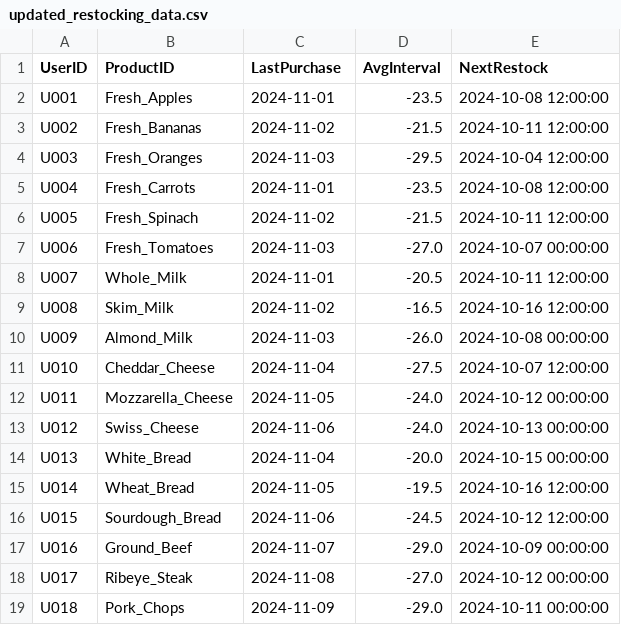
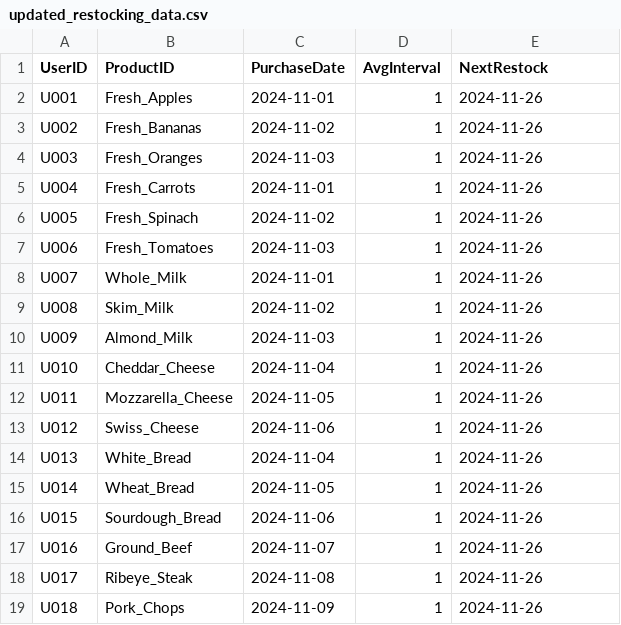
Before and after one commit to vibhuchaudhary/Recommerz, a CSV file: data/updated_restocking_data.csv, drawn as a sheet.

```diff
--- a/data/updated_restocking_data.csv
+++ b/data/updated_restocking_data.csv
@@ -1,19 +1,19 @@
-UserID,ProductID,LastPurchase,AvgInterval,NextRestock
-U001,Fresh_Apples,2024-11-01,-23.5,2024-10-08 12:00:00
-U002,Fresh_Bananas,2024-11-02,-21.5,2024-10-11 12:00:00
-U003,Fresh_Oranges,2024-11-03,-29.5,2024-10-04 12:00:00
-U004,Fresh_Carrots,2024-11-01,-23.5,2024-10-08 12:00:00
-U005,Fresh_Spinach,2024-11-02,-21.5,2024-10-11 12:00:00
-U006,Fresh_Tomatoes,2024-11-03,-27.0,2024-10-07 00:00:00
-U007,Whole_Milk,2024-11-01,-20.5,2024-10-11 12:00:00
-U008,Skim_Milk,2024-11-02,-16.5,2024-10-16 12:00:00
-U009,Almond_Milk,2024-11-03,-26.0,2024-10-08 00:00:00
-U010,Cheddar_Cheese,2024-11-04,-27.5,2024-10-07 12:00:00
-U011,Mozzarella_Cheese,2024-11-05,-24.0,2024-10-12 00:00:00
-U012,Swiss_Cheese,2024-11-06,-24.0,2024-10-13 00:00:00
-U013,White_Bread,2024-11-04,-20.0,2024-10-15 00:00:00
-U014,Wheat_Bread,2024-11-05,-19.5,2024-10-16 12:00:00
-U015,Sourdough_Bread,2024-11-06,-24.5,2024-10-12 12:00:00
-U016,Ground_Beef,2024-11-07,-29.0,2024-10-09 00:00:00
-U017,Ribeye_Steak,2024-11-08,-27.0,2024-10-12 00:00:00
-U018,Pork_Chops,2024-11-09,-29.0,2024-10-11 00:00:00
+UserID,ProductID,PurchaseDate,AvgInterval,NextRestock
+U001,Fresh_Apples,2024-11-01,1,2024-11-26
+U002,Fresh_Bananas,2024-11-02,1,2024-11-26
+U003,Fresh_Oranges,2024-11-03,1,2024-11-26
+U004,Fresh_Carrots,2024-11-01,1,2024-11-26
+U005,Fresh_Spinach,2024-11-02,1,2024-11-26
+U006,Fresh_Tomatoes,2024-11-03,1,2024-11-26
+U007,Whole_Milk,2024-11-01,1,2024-11-26
+U008,Skim_Milk,2024-11-02,1,2024-11-26
+U009,Almond_Milk,2024-11-03,1,2024-11-26
+U010,Cheddar_Cheese,2024-11-04,1,2024-11-26
+U011,Mozzarella_Cheese,2024-11-05,1,2024-11-26
+U012,Swiss_Cheese,2024-11-06,1,2024-11-26
+U013,White_Bread,2024-11-04,1,2024-11-26
+U014,Wheat_Bread,2024-11-05,1,2024-11-26
+U015,Sourdough_Bread,2024-11-06,1,2024-11-26
+U016,Ground_Beef,2024-11-07,1,2024-11-26
+U017,Ribeye_Steak,2024-11-08,1,2024-11-26
+U018,Pork_Chops,2024-11-09,1,2024-11-26
```
Also changed, not shown: 14 other files.
